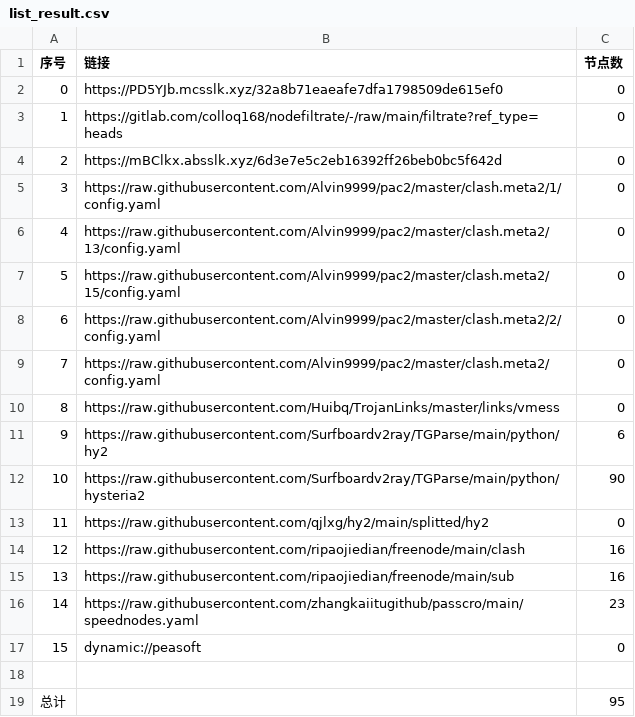
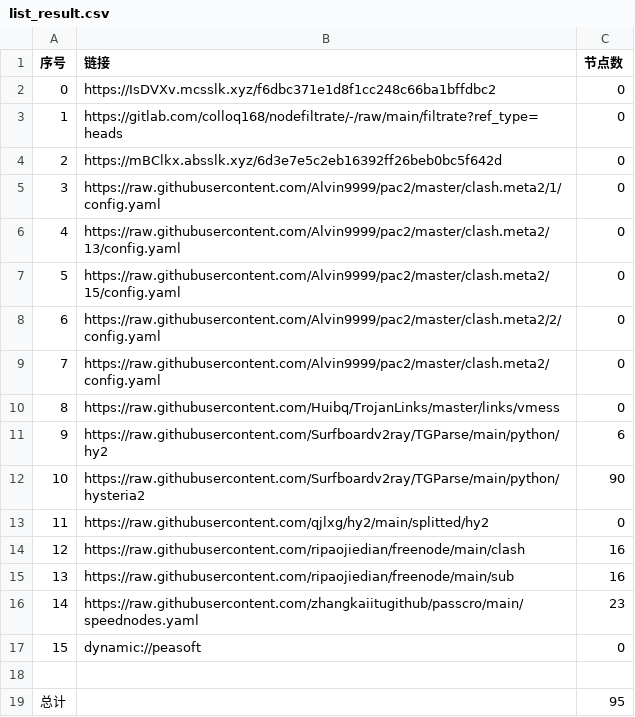
Before and after one commit to wokaotianshi123/NoMoreWalls, a CSV file: list_result.csv, drawn as a sheet.

```diff
--- a/list_result.csv
+++ b/list_result.csv
@@ -1,3 +1,3 @@
 序号,链接,节点数
-0,https://PD5YJb.mcsslk.xyz/32a8b71eaeafe7dfa1798509de615ef0,0
+0,https://IsDVXv.mcsslk.xyz/f6dbc371e1d8f1cc248c66ba1bffdbc2,0
 1,https://gitlab.com/colloq168/nodefiltrate/-/raw/main/filtrate?ref_type=heads,0
```
Also changed, not shown: 6 other files.
